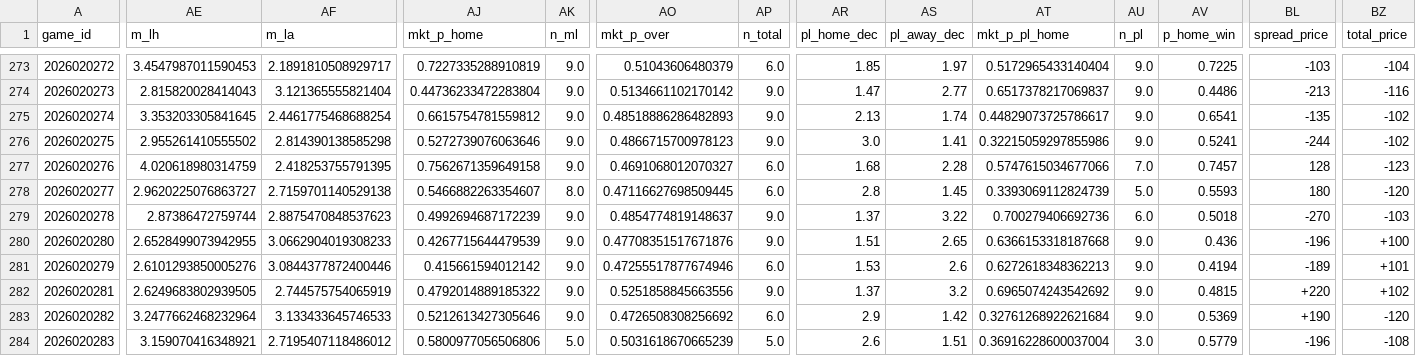
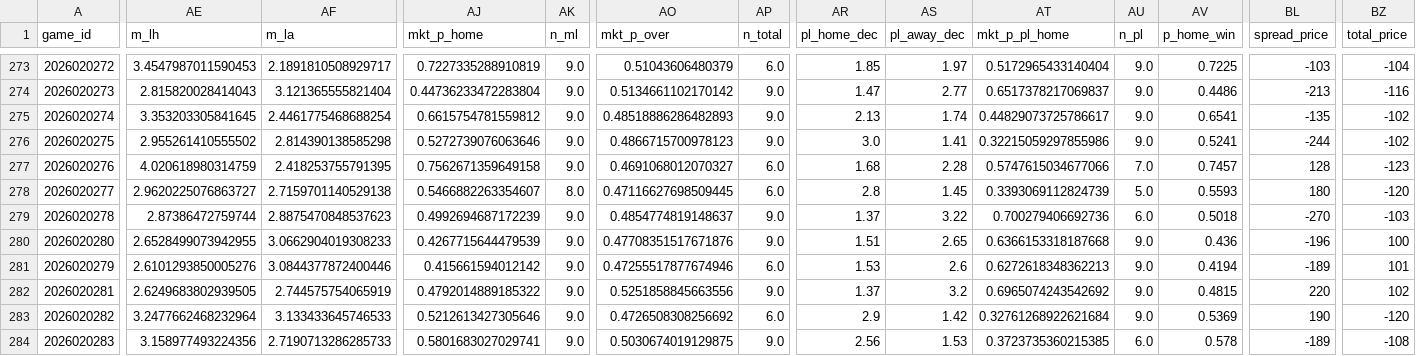
Before and after one commit to shawnmcgee/degenpredicts, a CSV file: data/nhl/picks.csv, drawn as a sheet; only a part is shown, gaps mark what is left out; the diff covers the shown part only; the diff names each change by its address in the sheet, - before the commit and + after, or states it on an @@ line.

```diff
--- a/data/nhl/picks.csv
+++ b/data/nhl/picks.csv
-BZ280 (total_price): +100
+BZ280 (total_price): 100
-BZ281 (total_price): +101
+BZ281 (total_price): 101
-BL282 (spread_price): +220
+BL282 (spread_price): 220
-BZ282 (total_price): +102
+BZ282 (total_price): 102
-BL283 (spread_price): +190
+BL283 (spread_price): 190
-AE284 (m_lh): 3.159070416348921
+AE284 (m_lh): 3.158977493224356
-AF284 (m_la): 2.7195407118486012
+AF284 (m_la): 2.7190713286285733
-AJ284 (mkt_p_home): 0.5800977056506806
+AJ284 (mkt_p_home): 0.5801683027029741
-AK284 (n_ml): 5.0
+AK284 (n_ml): 9.0
-AO284 (mkt_p_over): 0.5031618670665239
+AO284 (mkt_p_over): 0.5030674019129875
-AP284 (n_total): 5.0
+AP284 (n_total): 9.0
-AR284 (pl_home_dec): 2.6
+AR284 (pl_home_dec): 2.56
-AS284 (pl_away_dec): 1.51
+AS284 (pl_away_dec): 1.53
-AT284 (mkt_p_pl_home): 0.36916228600037004
+AT284 (mkt_p_pl_home): 0.3723735360215385
-AU284 (n_pl): 3.0
+AU284 (n_pl): 6.0
-AV284 (p_home_win): 0.5779
+AV284 (p_home_win): 0.578
-BL284 (spread_price): -196
+BL284 (spread_price): -189
```
Also changed, not shown: 90 edited cells elsewhere in this file, data/nhl/snapshots.csv, data/nhl/starters.csv, 4 other files.
